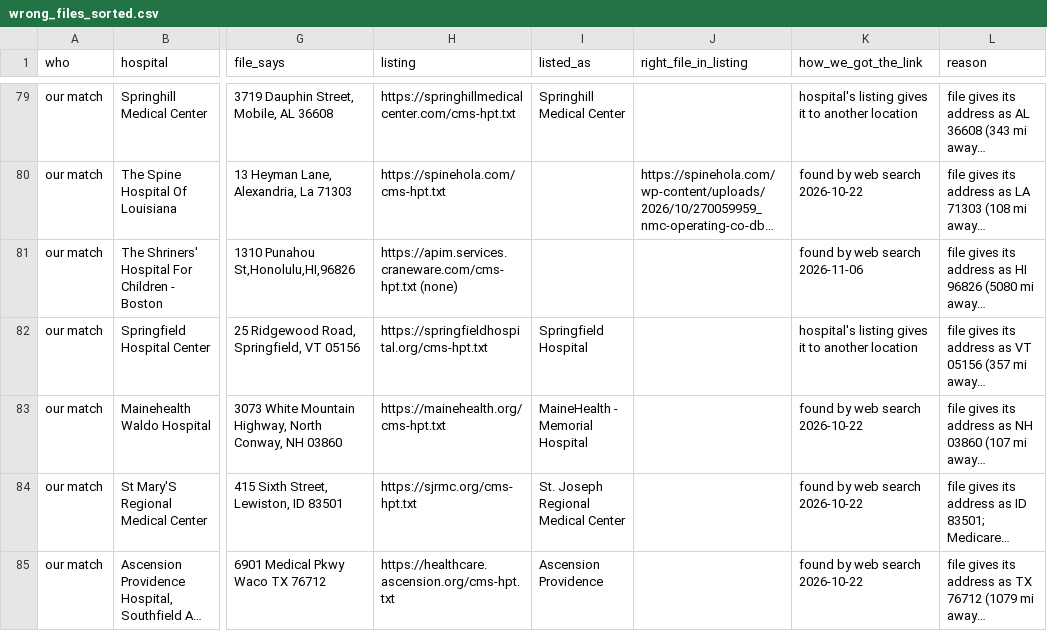
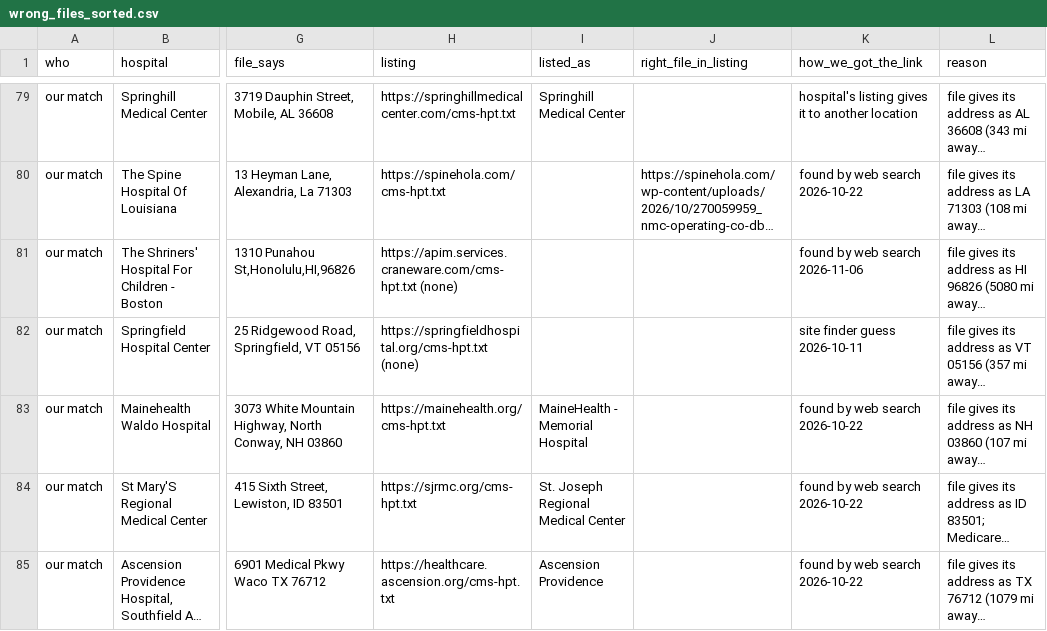
Before and after one commit to betsyflickinger-max/files.healthcare_price-files-bot, a CSV file: reports/wrong_files_sorted.csv, drawn as a sheet; only a part is shown, gaps mark what is left out; long unchanged cells end in …; the diff names each change by its address in the sheet, - before the commit and + after, or states it on an @@ line.

Commit message:
Weekly file check 2026-11-09

```diff
--- a/reports/wrong_files_sorted.csv
+++ b/reports/wrong_files_sorted.csv
-H82 (listing): https://springfieldhospital.org/cms-hpt.txt
+H82 (listing): https://springfieldhospital.org/cms-hpt.txt (none)
-I82 (listed_as): Springfield Hospital
+I82 (listed_as): (empty)
-K82 (how_we_got_the_link): hospital's listing gives it to another location
+K82 (how_we_got_the_link): site finder guess 2026-10-11
```
